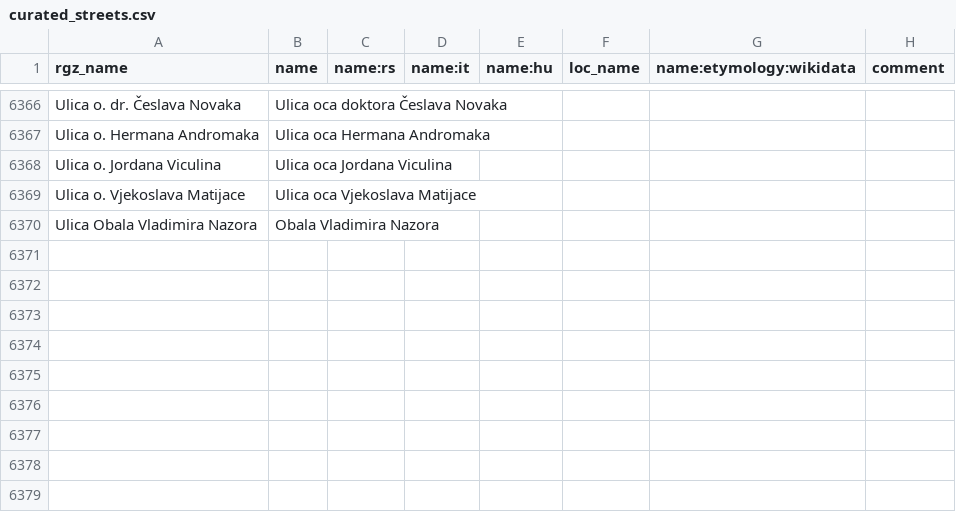
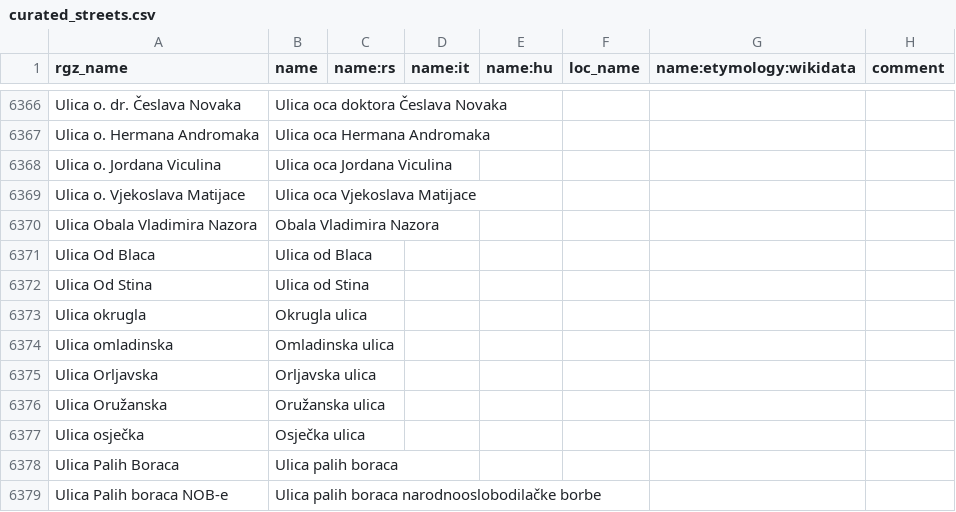
Before and after one commit to osm-hr/adresniregistar-ispravci, a CSV file: curated_streets.csv, drawn as a sheet; only a part is shown, gaps mark what is left out.

Commit message:
Ulice P

```diff
--- a/curated_streets.csv
+++ b/curated_streets.csv
@@ -6370 +6370,10 @@ Ulica o. Vjekoslava Matijace,Ulica oca Vjekoslava Matijace,,,,,,
 Ulica Obala Vladimira Nazora,Obala Vladimira Nazora,,,,,,
+Ulica Od Blaca,Ulica od Blaca,,,,,,
+Ulica Od Stina,Ulica od Stina,,,,,,
+Ulica okrugla,Okrugla ulica,,,,,,
+Ulica omladinska,Omladinska ulica,,,,,,
+Ulica Orljavska,Orljavska ulica,,,,,,
+Ulica Oružanska,Oružanska ulica,,,,,,
+Ulica osječka,Osječka ulica,,,,,,
+Ulica Palih Boraca,Ulica palih boraca,,,,,,
+Ulica Palih boraca NOB-e,Ulica palih boraca narodnooslobodilačke borbe,,,,,,
```
